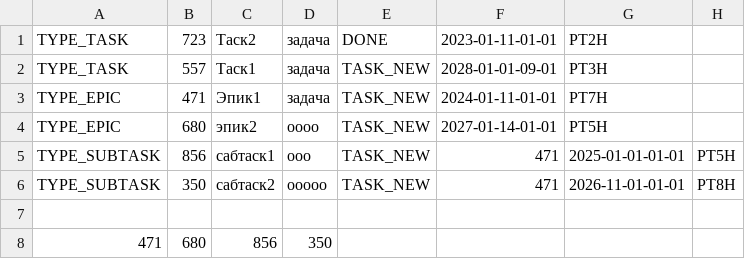
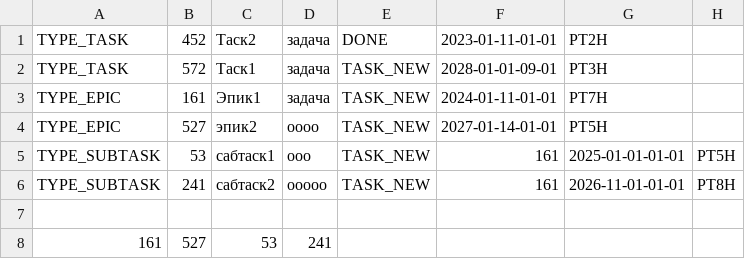
Before and after one commit to dkantserev/java-sprint2-hw, a CSV file: test.csv, drawn as a sheet.

```diff
--- a/test.csv
+++ b/test.csv
@@ -1,8 +1,8 @@
-TYPE_TASK,723,Таск2,задача,DONE,2023-01-11-01-01,PT2H
-TYPE_TASK,557,Таск1,задача,TASK_NEW,2028-01-01-09-01,PT3H
-TYPE_EPIC,471,Эпик1,задача,TASK_NEW,2024-01-11-01-01,PT7H
-TYPE_EPIC,680,эпик2,oooo,TASK_NEW,2027-01-14-01-01,PT5H
-TYPE_SUBTASK,856,сабтаск1,ooo,TASK_NEW,471,2025-01-01-01-01,PT5H
-TYPE_SUBTASK,350,сабтаск2,ooooo,TASK_NEW,471,2026-11-01-01-01,PT8H
+TYPE_TASK,452,Таск2,задача,DONE,2023-01-11-01-01,PT2H
+TYPE_TASK,572,Таск1,задача,TASK_NEW,2028-01-01-09-01,PT3H
+TYPE_EPIC,161,Эпик1,задача,TASK_NEW,2024-01-11-01-01,PT7H
+TYPE_EPIC,527,эпик2,oooo,TASK_NEW,2027-01-14-01-01,PT5H
+TYPE_SUBTASK,53,сабтаск1,ooo,TASK_NEW,161,2025-01-01-01-01,PT5H
+TYPE_SUBTASK,241,сабтаск2,ooooo,TASK_NEW,161,2026-11-01-01-01,PT8H
 
-471,680,856,350
+161,527,53,241
```
Also changed, not shown: 7 other files.
